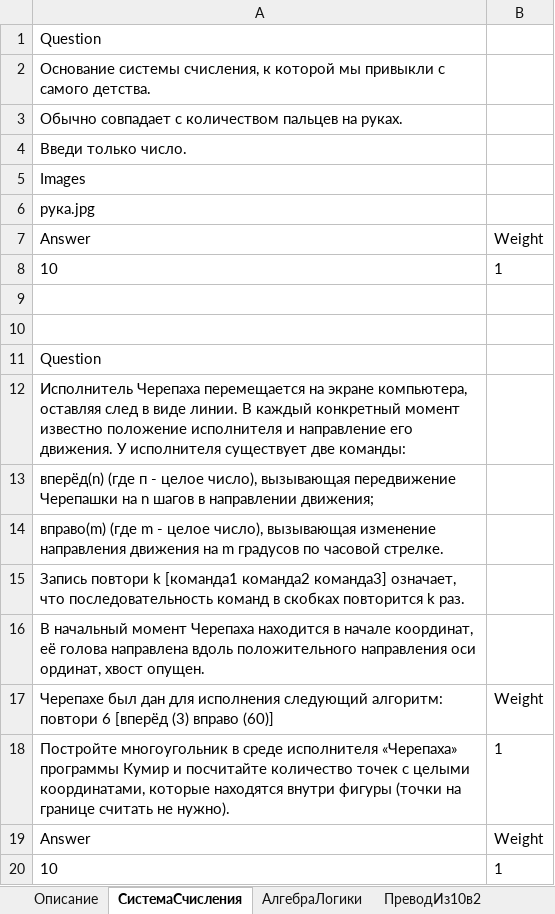
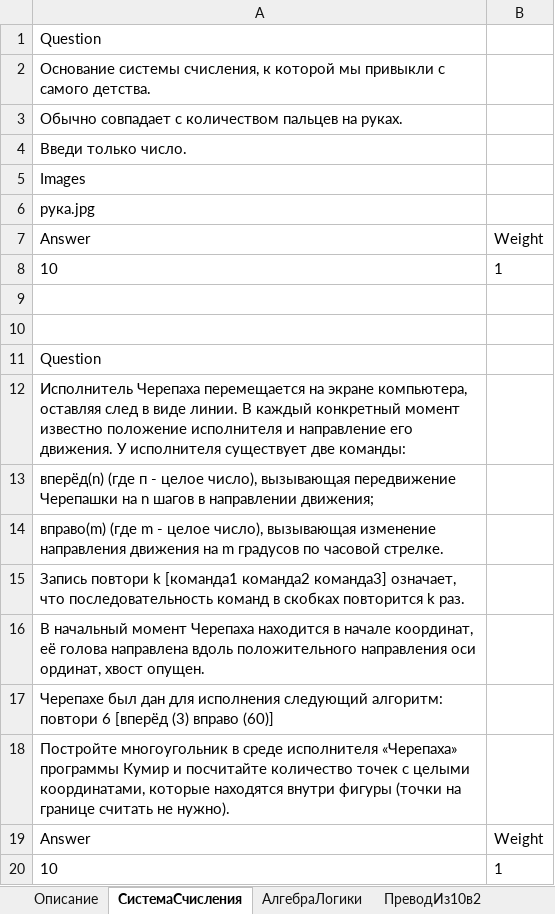
Before and after one commit to pascal65536/queze, an Excel workbook: old/Промежуточная аттестация 8 класс.xlsx, sheet СистемаСчисления, drawn as a sheet; values as stored, in another font and other column widths than the file's, no borders; the diff names each change by its address in the sheet, - before the commit and + after, or states it on an @@ line.

```diff
--- a/old/Промежуточная аттестация 8 класс.xlsx (sheet СистемаСчисления)
+++ b/old/Промежуточная аттестация 8 класс.xlsx (sheet СистемаСчисления)
-B17: Weight
+B17: (empty)
-B18: 1
+B18: (empty)
```
Also changed, not shown: sheet Алгоритмы, sheet ПреводИз10в2, sheet АлгебраЛогики, old/collection.xlsx, 49 other files.
